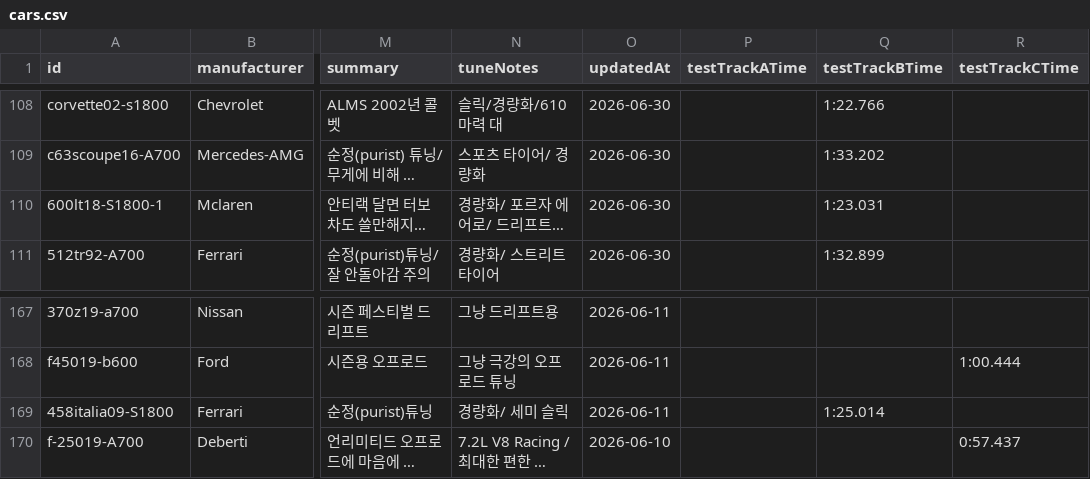
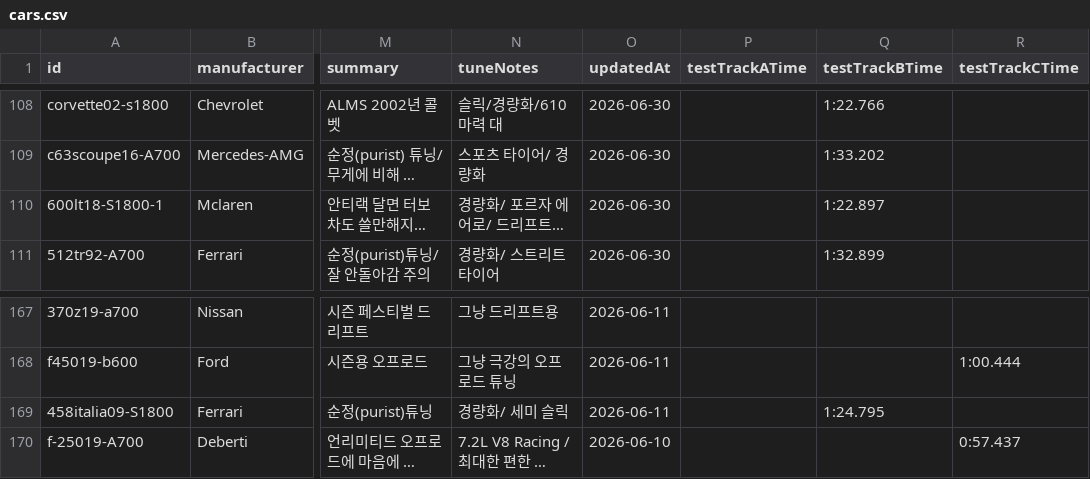
Before and after one commit to Lepe1210/forza6-tuning-archive-lepe, a CSV file: data/cars.csv, drawn as a sheet; only a part is shown, gaps mark what is left out; long unchanged cells end in …; the diff names each change by its address in the sheet, - before the commit and + after, or states it on an @@ line.

```diff
--- a/data/cars.csv
+++ b/data/cars.csv
-Q110 (testTrackBTime): 1:23.031
+Q110 (testTrackBTime): 1:22.897
-Q169 (testTrackBTime): 1:25.014
+Q169 (testTrackBTime): 1:24.795
```
Also changed, not shown: 2 other files.
